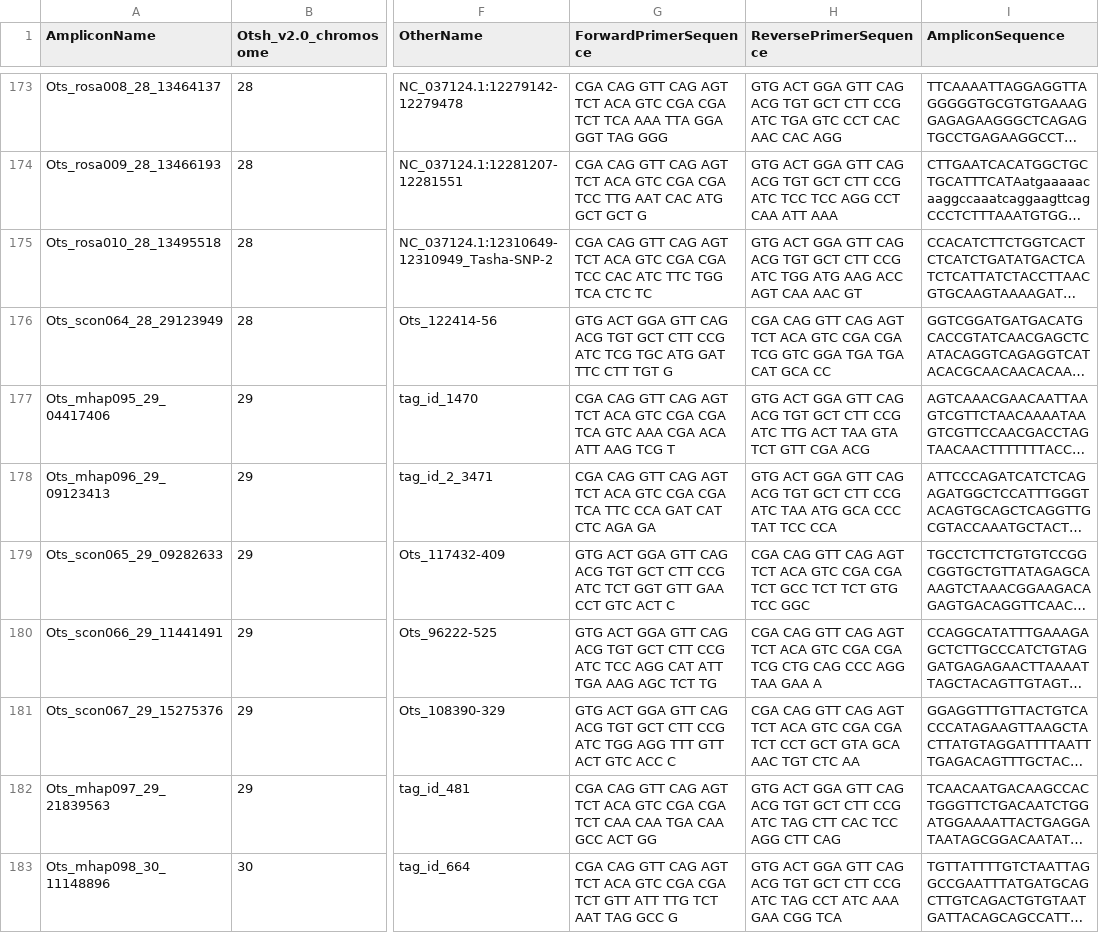
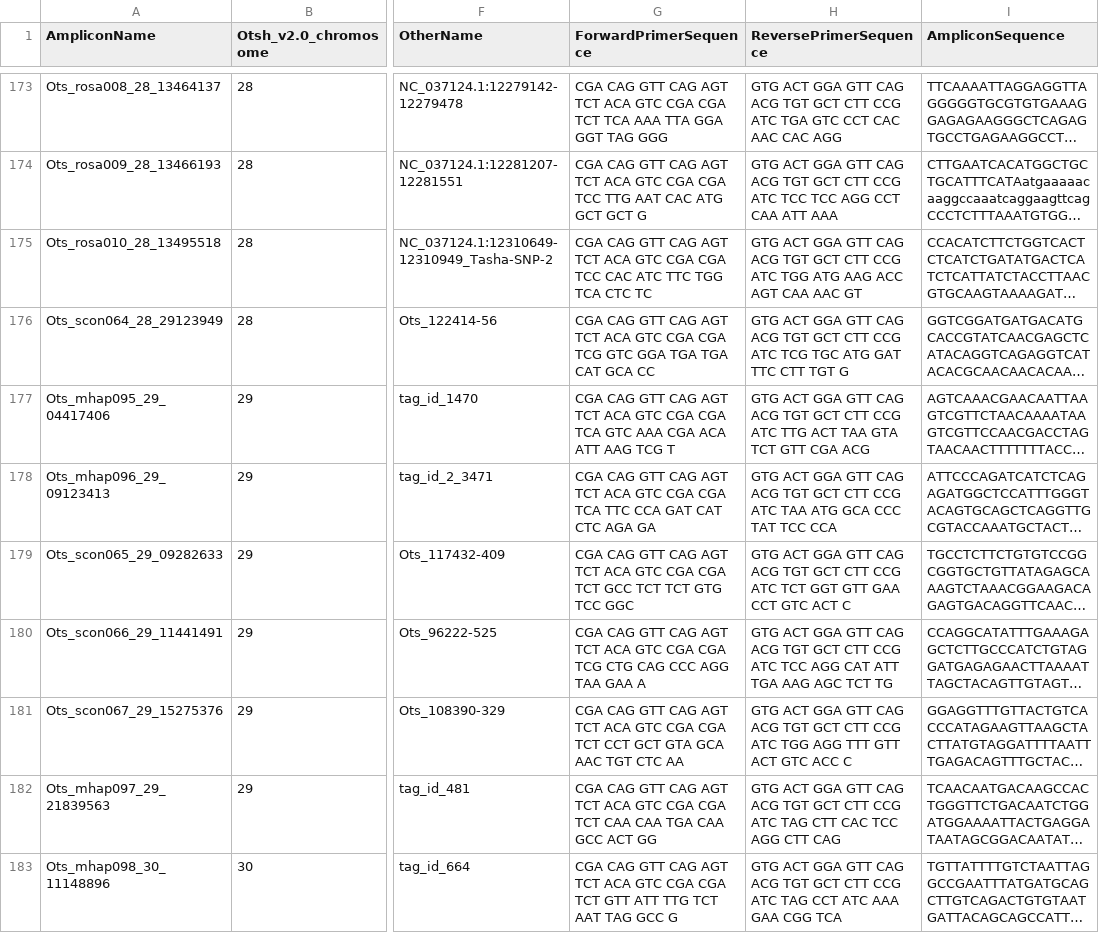
Before and after one commit to eriqande/california-chinook-microhaps, a CSV file: tex/supp_data/Supp-Data-1-Amplicon-info.csv, drawn as a sheet; only a part is shown, gaps mark what is left out; long unchanged cells end in …; the diff covers the shown part only; the diff names each change by its address in the sheet, - before the commit and + after, or states it on an @@ line.

Commit message:
Fix forward and reverse primer sequences
(they were reversed for the snplicons)

```diff
--- a/tex/supp_data/Supp-Data-1-Amplicon-info.csv
+++ b/tex/supp_data/Supp-Data-1-Amplicon-info.csv
-G176 (ForwardPrimerSequence): GTG ACT GGA GTT CAG ACG TGT GCT CTT CCG ATC TCG TGC ATG GAT TTC CTT TGT G
+G176 (ForwardPrimerSequence): CGA CAG GTT CAG AGT TCT ACA GTC CGA CGA TCG GTC GGA TGA TGA CAT GCA CC
-H176 (ReversePrimerSequence): CGA CAG GTT CAG AGT TCT ACA GTC CGA CGA TCG GTC GGA TGA TGA CAT GCA CC
+H176 (ReversePrimerSequence): GTG ACT GGA GTT CAG ACG TGT GCT CTT CCG ATC TCG TGC ATG GAT TTC CTT TGT G
-G179 (ForwardPrimerSequence): GTG ACT GGA GTT CAG ACG TGT GCT CTT CCG ATC TCT GGT GTT GAA CCT GTC ACT C
+G179 (ForwardPrimerSequence): CGA CAG GTT CAG AGT TCT ACA GTC CGA CGA TCT GCC TCT TCT GTG TCC GGC
-H179 (ReversePrimerSequence): CGA CAG GTT CAG AGT TCT ACA GTC CGA CGA TCT GCC TCT TCT GTG TCC GGC
+H179 (ReversePrimerSequence): GTG ACT GGA GTT CAG ACG TGT GCT CTT CCG ATC TCT GGT GTT GAA CCT GTC ACT C
-G180 (ForwardPrimerSequence): GTG ACT GGA GTT CAG ACG TGT GCT CTT CCG ATC TCC AGG CAT ATT TGA AAG AGC TCT TG
+G180 (ForwardPrimerSequence): CGA CAG GTT CAG AGT TCT ACA GTC CGA CGA TCG CTG CAG CCC AGG TAA GAA A
-H180 (ReversePrimerSequence): CGA CAG GTT CAG AGT TCT ACA GTC CGA CGA TCG CTG CAG CCC AGG TAA GAA A
+H180 (ReversePrimerSequence): GTG ACT GGA GTT CAG ACG TGT GCT CTT CCG ATC TCC AGG CAT ATT TGA AAG AGC TCT TG
-G181 (ForwardPrimerSequence): GTG ACT GGA GTT CAG ACG TGT GCT CTT CCG ATC TGG AGG TTT GTT ACT GTC ACC C
+G181 (ForwardPrimerSequence): CGA CAG GTT CAG AGT TCT ACA GTC CGA CGA TCT CCT GCT GTA GCA AAC TGT CTC AA
-H181 (ReversePrimerSequence): CGA CAG GTT CAG AGT TCT ACA GTC CGA CGA TCT CCT GCT GTA GCA AAC TGT CTC AA
+H181 (ReversePrimerSequence): GTG ACT GGA GTT CAG ACG TGT GCT CTT CCG ATC TGG AGG TTT GTT ACT GTC ACC C
```
Also changed, not shown: 150 edited cells elsewhere in this file, 3 other files.
